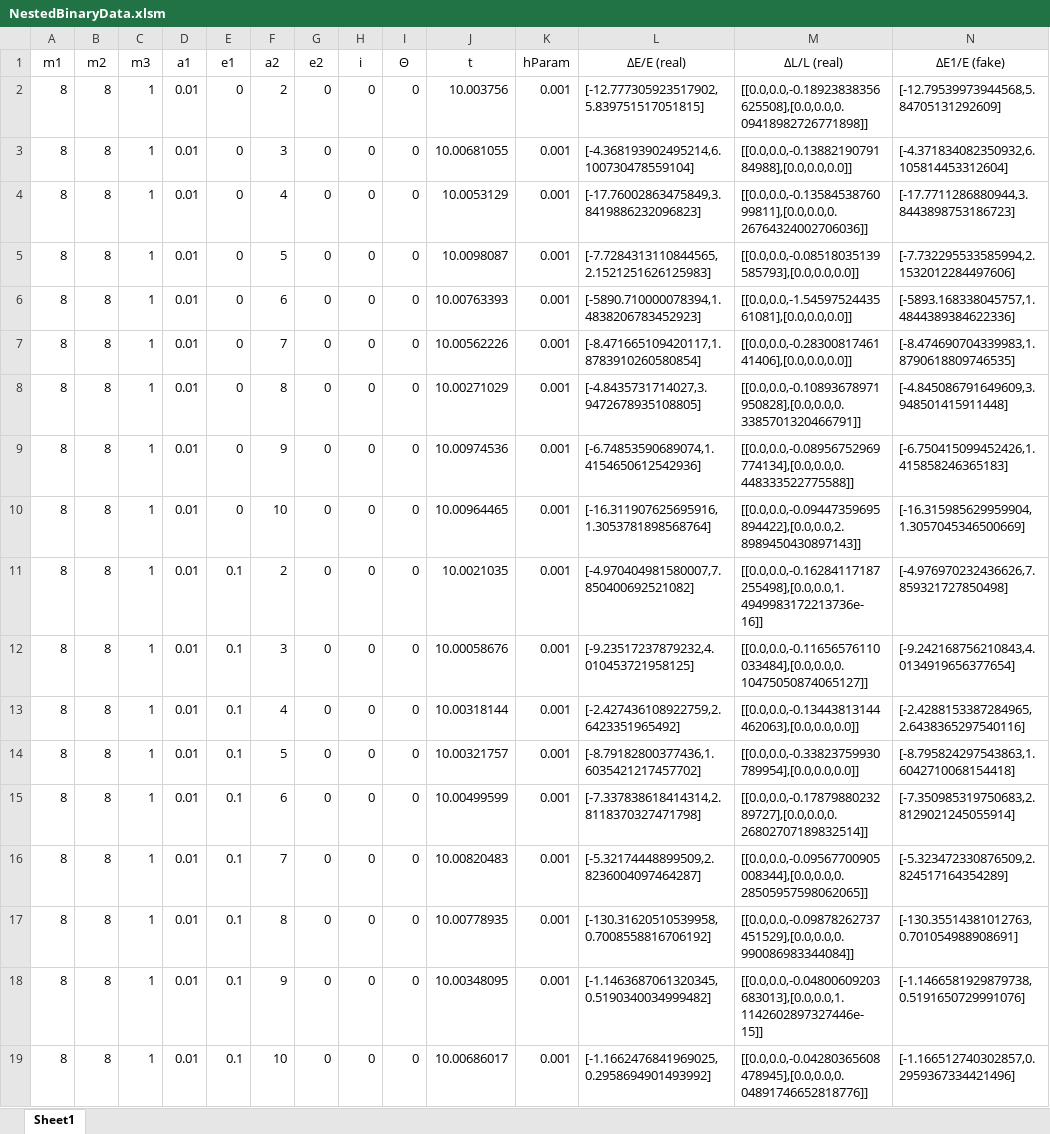
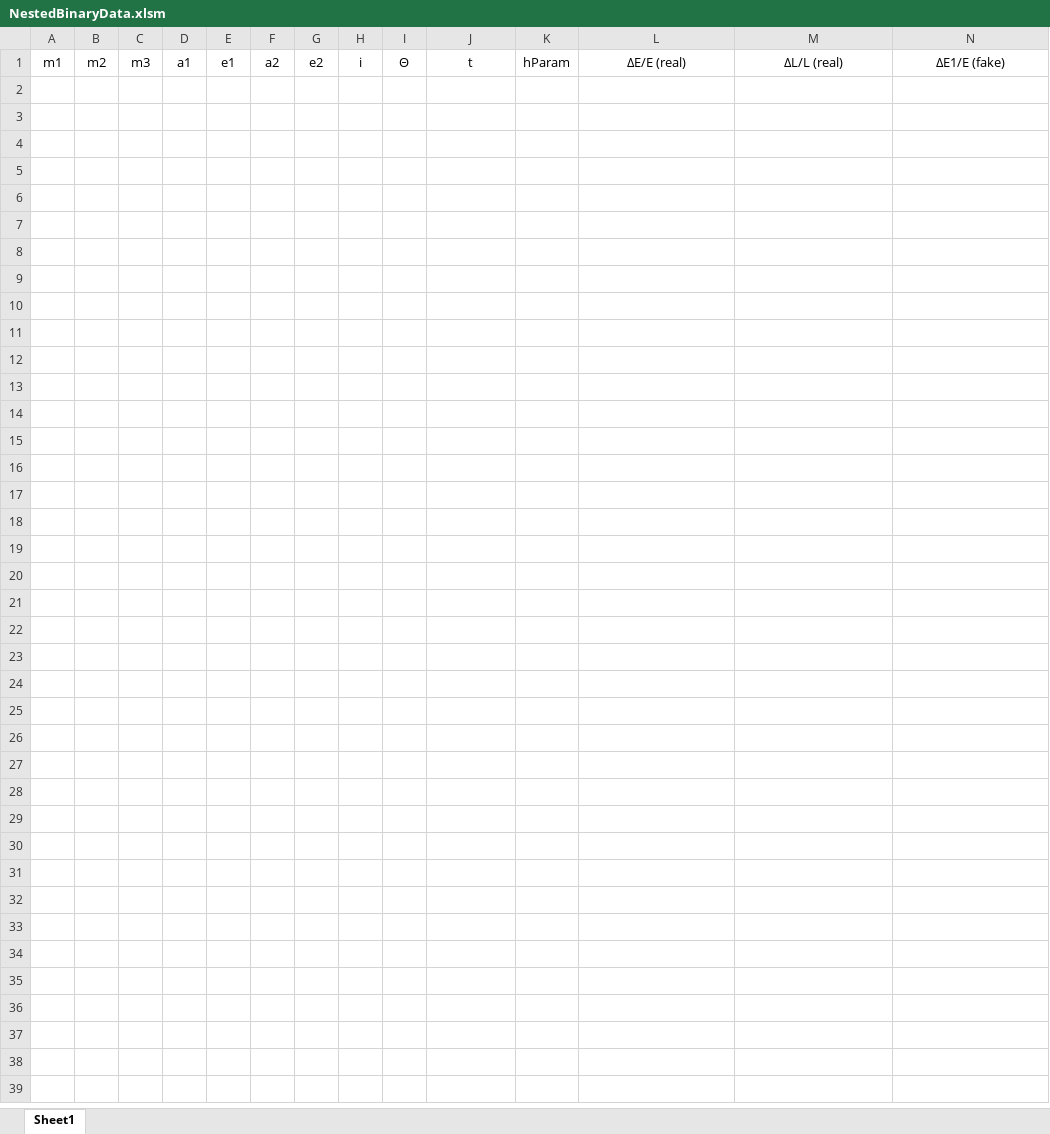
Before and after one commit to annesin/AstroResearch, an Excel workbook: NestedBinaryData.xlsm, sheet Sheet1, drawn as a sheet; only a part is shown; values as stored, in another font and other column widths than the file's, no borders; conditional formats not drawn; rows hold the shown columns only; the diff covers the shown part only; the diff names each change by its address in the sheet, - before the commit and + after, or states it on an @@ line.

```diff
--- a/NestedBinaryData.xlsm (sheet Sheet1)
+++ b/NestedBinaryData.xlsm (sheet Sheet1)
-row 2: 8 | 8 | 1 | 0.01 | 0 | 2 | 0 | 0 | 0 | 10.003756 | 0.001 | [-12.777305923517902,5.839751517051815] | [[0.0,0.0,-0.18923838356625508],[0.0,0.0,0.09418982726771898]] | [-12.79539973944568,5.84705131292609]
-row 3: 8 | 8 | 1 | 0.01 | 0 | 3 | 0 | 0 | 0 | 10.00681055 | 0.001 | [-4.368193902495214,6.100730478559104] | [[0.0,0.0,-0.1388219079184988],[0.0,0.0,0.0]] | [-4.371834082350932,6.105814453312604]
-row 4: 8 | 8 | 1 | 0.01 | 0 | 4 | 0 | 0 | 0 | 10.0053129 | 0.001 | [-17.76002863475849,3.8419886232096823] | [[0.0,0.0,-0.1358453876099811],[0.0,0.0,0.26764324002706036]] | [-17.7711286880944,3.8443898753186723]
-row 5: 8 | 8 | 1 | 0.01 | 0 | 5 | 0 | 0 | 0 | 10.0098087 | 0.001 | [-7.7284313110844565,2.1521251626125983] | [[0.0,0.0,-0.08518035139585793],[0.0,0.0,0.0]] | [-7.732295533585994,2.1532012284497606]
-row 6: 8 | 8 | 1 | 0.01 | 0 | 6 | 0 | 0 | 0 | 10.00763393 | 0.001 | [-5890.710000078394,1.4838206783452923] | [[0.0,0.0,-1.5459752443561081],[0.0,0.0,0.0]] | [-5893.168338045757,1.4844389384622336]
-row 7: 8 | 8 | 1 | 0.01 | 0 | 7 | 0 | 0 | 0 | 10.00562226 | 0.001 | [-8.471665109420117,1.8783910260580854] | [[0.0,0.0,-0.2830081746141406],[0.0,0.0,0.0]] | [-8.474690704339983,1.8790618809746535]
-row 8: 8 | 8 | 1 | 0.01 | 0 | 8 | 0 | 0 | 0 | 10.00271029 | 0.001 | [-4.8435731714027,3.9472678935108805] | [[0.0,0.0,-0.10893678971950828],[0.0,0.0,0.3385701320466791]] | [-4.845086791649609,3.948501415911448]
-row 9: 8 | 8 | 1 | 0.01 | 0 | 9 | 0 | 0 | 0 | 10.00974536 | 0.001 | [-6.74853590689074,1.4154650612542936] | [[0.0,0.0,-0.08956752969774134],[0.0,0.0,0.448333522775588]] | [-6.750415099452426,1.415858246365183]
-row 10: 8 | 8 | 1 | 0.01 | 0 | 10 | 0 | 0 | 0 | 10.00964465 | 0.001 | [-16.311907625695916,1.3053781898568764] | [[0.0,0.0,-0.09447359695894422],[0.0,0.0,2.8989450430897143]] | [-16.315985629959904,1.3057045346500669]
-row 11: 8 | 8 | 1 | 0.01 | 0.1 | 2 | 0 | 0 | 0 | 10.0021035 | 0.001 | [-4.970404981580007,7.850400692521082] | [[0.0,0.0,-0.16284117187255498],[0.0,0.0,1.4949983172213736e-16]] | [-4.976970232436626,7.859321727850498]
-row 12: 8 | 8 | 1 | 0.01 | 0.1 | 3 | 0 | 0 | 0 | 10.00058676 | 0.001 | [-9.23517237879232,4.010453721958125] | [[0.0,0.0,-0.11656576110033484],[0.0,0.0,0.10475050874065127]] | [-9.242168756210843,4.0134919656377654]
-row 13: 8 | 8 | 1 | 0.01 | 0.1 | 4 | 0 | 0 | 0 | 10.00318144 | 0.001 | [-2.427436108922759,2.6423351965492] | [[0.0,0.0,-0.13443813144462063],[0.0,0.0,0.0]] | [-2.4288153387284965,2.6438365297540116]
-row 14: 8 | 8 | 1 | 0.01 | 0.1 | 5 | 0 | 0 | 0 | 10.00321757 | 0.001 | [-8.79182800377436,1.6035421217457702] | [[0.0,0.0,-0.33823759930789954],[0.0,0.0,0.0]] | [-8.795824297543863,1.6042710068154418]
-row 15: 8 | 8 | 1 | 0.01 | 0.1 | 6 | 0 | 0 | 0 | 10.00499599 | 0.001 | [-7.337838618414314,2.8118370327471798] | [[0.0,0.0,-0.1787988023289727],[0.0,0.0,0.26802707189832514]] | [-7.350985319750683,2.8129021245055914]
-row 16: 8 | 8 | 1 | 0.01 | 0.1 | 7 | 0 | 0 | 0 | 10.00820483 | 0.001 | [-5.32174448899509,2.8236004097464287] | [[0.0,0.0,-0.09567700905008344],[0.0,0.0,0.28505957598062065]] | [-5.323472330876509,2.824517164354289]
-row 17: 8 | 8 | 1 | 0.01 | 0.1 | 8 | 0 | 0 | 0 | 10.00778935 | 0.001 | [-130.31620510539958,0.7008558816706192] | [[0.0,0.0,-0.09878262737451529],[0.0,0.0,0.990086983344084]] | [-130.35514381012763,0.701054988908691]
-row 18: 8 | 8 | 1 | 0.01 | 0.1 | 9 | 0 | 0 | 0 | 10.00348095 | 0.001 | [-1.1463687061320345,0.5190340034999482] | [[0.0,0.0,-0.04800609203683013],[0.0,0.0,1.1142602897327446e-15]] | [-1.1466581929879738,0.5191650729991076]
-row 19: 8 | 8 | 1 | 0.01 | 0.1 | 10 | 0 | 0 | 0 | 10.00686017 | 0.001 | [-1.1662476841969025,0.2958694901493992] | [[0.0,0.0,-0.04280365608478945],[0.0,0.0,0.04891746652818776]] | [-1.166512740302857,0.2959367334421496]
```
Also changed, not shown: 24 removed rows elsewhere in this sheet, 4 other files.
